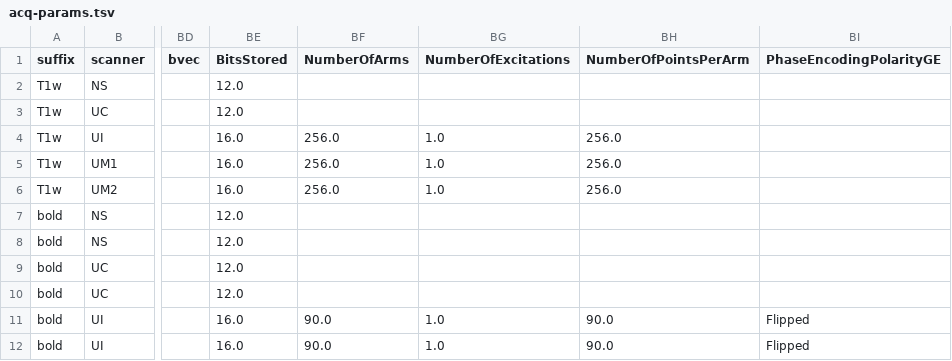
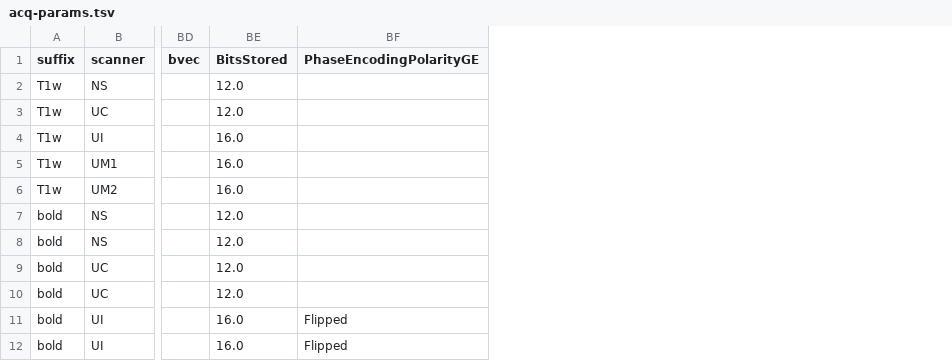
Before and after one commit to a2cps/mri_imaging_pipeline, a TSV file: heudiconv_app/assets/acq-params.tsv, drawn as a sheet; only a part is shown, gaps mark what is left out; the diff names each change by its address in the sheet, - before the commit and + after, or states it on an @@ line.

```diff
--- a/heudiconv_app/assets/acq-params.tsv
+++ b/heudiconv_app/assets/acq-params.tsv
-column BF (NumberOfArms), rows 4-12: 256.0 | 256.0 | 256.0 |  |  |  |  | 90.0 | 90.0
-column BG (NumberOfExcitations), rows 4-12: 1.0 | 1.0 | 1.0 |  |  |  |  | 1.0 | 1.0
-column BH (NumberOfPointsPerArm), rows 4-12: 256.0 | 256.0 | 256.0 |  |  |  |  | 90.0 | 90.0
```
Also changed, not shown: 43 other files.
